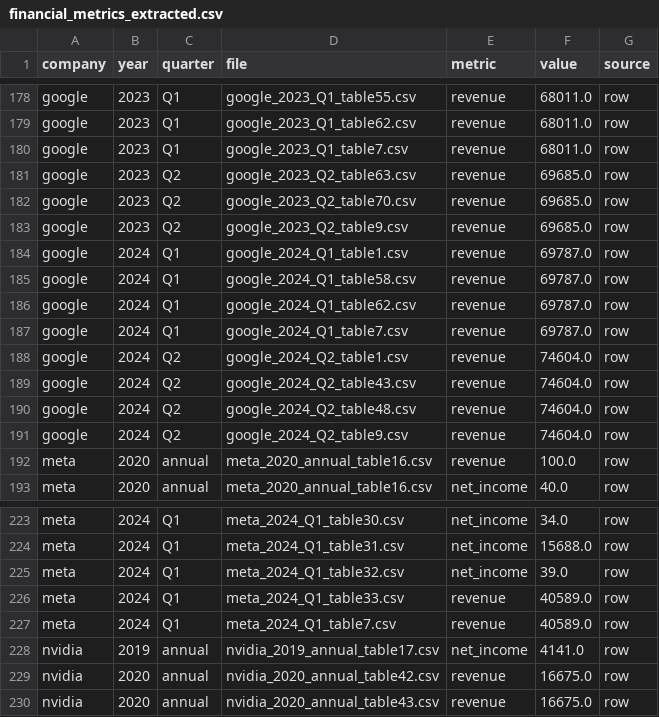
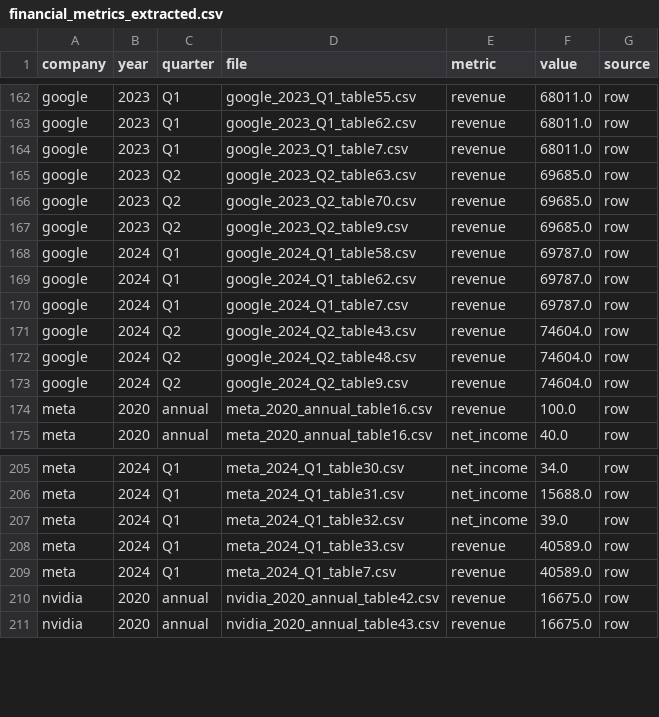
Before and after one commit to Tetianadeutsch/GenerativeAI-II-AgilePrj, a CSV file: data_outputs/financial_metrics_extracted.csv, drawn as a sheet; only a part is shown, gaps mark what is left out; the diff covers the shown part only.

```diff
--- a/data_outputs/financial_metrics_extracted.csv
+++ b/data_outputs/financial_metrics_extracted.csv
@@ -183,3 +167,2 @@ google,2023,Q2,google_2023_Q2_table70.csv,revenue,69685.0,row
 google,2023,Q2,google_2023_Q2_table9.csv,revenue,69685.0,row
-google,2024,Q1,google_2024_Q1_table1.csv,revenue,69787.0,row
 google,2024,Q1,google_2024_Q1_table58.csv,revenue,69787.0,row
@@ -187,3 +170,2 @@ google,2024,Q1,google_2024_Q1_table62.csv,revenue,69787.0,row
 google,2024,Q1,google_2024_Q1_table7.csv,revenue,69787.0,row
-google,2024,Q2,google_2024_Q2_table1.csv,revenue,74604.0,row
 google,2024,Q2,google_2024_Q2_table43.csv,revenue,74604.0,row
@@ -227,3 +209,2 @@ meta,2024,Q1,meta_2024_Q1_table33.csv,revenue,40589.0,row
 meta,2024,Q1,meta_2024_Q1_table7.csv,revenue,40589.0,row
-nvidia,2019,annual,nvidia_2019_annual_table17.csv,net_income,4141.0,row
 nvidia,2020,annual,nvidia_2020_annual_table42.csv,revenue,16675.0,row
```
Also changed, not shown: 16 removed rows elsewhere in this file, 4 other files.
